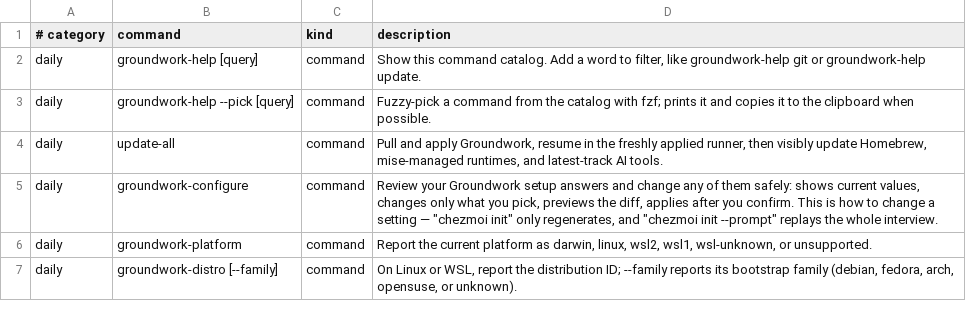
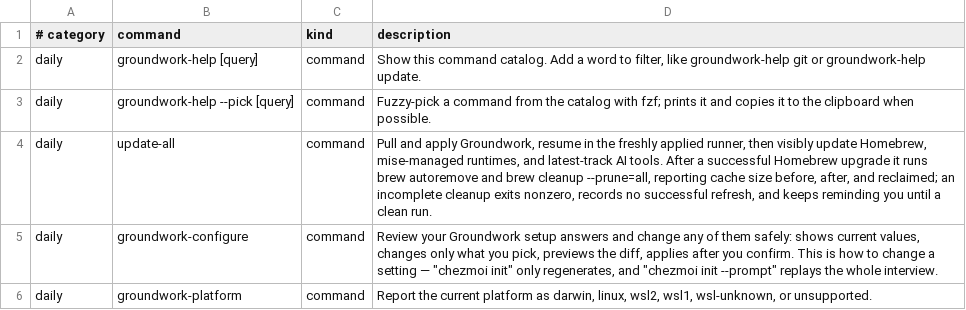
Before and after one commit to jasondockery/groundwork, a TSV file: home/dot_local/share/groundwork/commands.tsv, drawn as a sheet; only a part is shown; the shorter side is filled out with more unchanged rows.

```diff
--- a/home/dot_local/share/groundwork/commands.tsv
+++ b/home/dot_local/share/groundwork/commands.tsv
@@ -3,3 +3,3 @@ daily	groundwork-help [query]	command	Show this command catalog. Add a word to f
 daily	groundwork-help --pick [query]	command	Fuzzy-pick a command from the catalog with fzf; prints it and copies it to the clipboard when possible.
-daily	update-all	command	Pull and apply Groundwork, resume in the freshly applied runner, then visibly update Homebrew, mise-managed runtimes, and latest-track AI tools.
+daily	update-all	command	Pull and apply Groundwork, resume in the freshly applied runner, then visibly update Homebrew, mise-managed runtimes, and latest-track AI tools. After a successful Homebrew upgrade it runs brew autoremove and brew cleanup --prune=all, reporting cache size before, after, and reclaimed; an incomplete cleanup exits nonzero, records no successful refresh, and keeps reminding you until a clean run.
 daily	groundwork-configure	command	Review your Groundwork setup answers and change any of them safely: shows current values, changes only what you pick, previews the diff, applies after you confirm. This is how to change a setting — "chezmoi init" only regenerates, and "chezmoi init --prompt" replays the whole interview.
```
Also changed, not shown: 7 other files.
